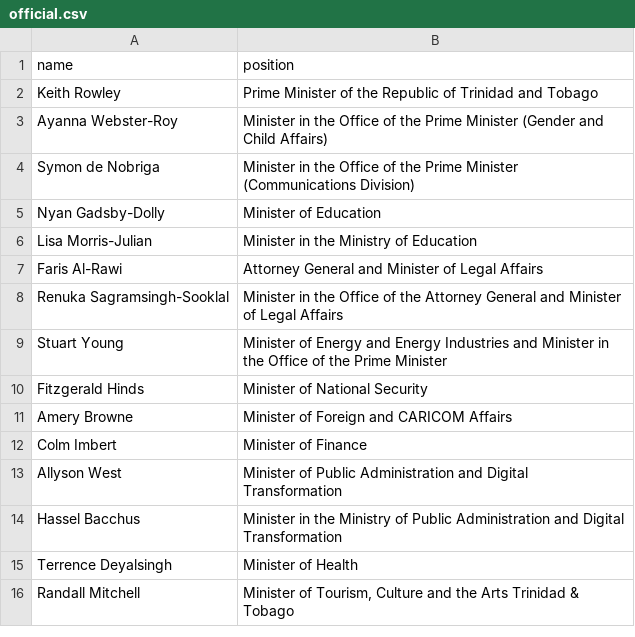
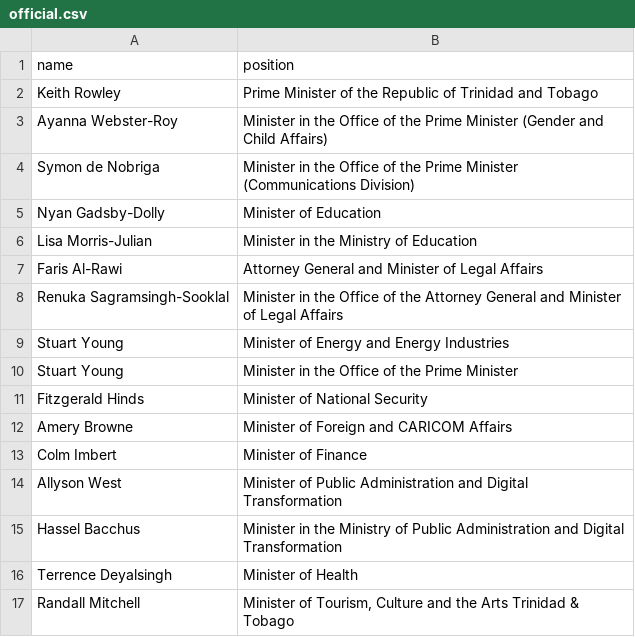
Before and after one commit to every-politician-scrapers/trinidad-and-tobago-cabinet, a CSV file: data/official.csv, drawn as a sheet; only a part is shown.

```diff
--- a/data/official.csv
+++ b/data/official.csv
@@ -8,3 +8,4 @@ Faris Al-Rawi,Attorney General and Minister of Legal Affairs
 Renuka Sagramsingh-Sooklal,Minister in the Office of the Attorney General and Minister of Legal Affairs
-Stuart Young,Minister of Energy and Energy Industries and Minister in the Office of the Prime Minister
+Stuart Young,Minister of Energy and Energy Industries
+Stuart Young,Minister in the Office of the Prime Minister
 Fitzgerald Hinds,Minister of National Security
```
Also changed, not shown: data/wikidata.csv, 1 other file.
